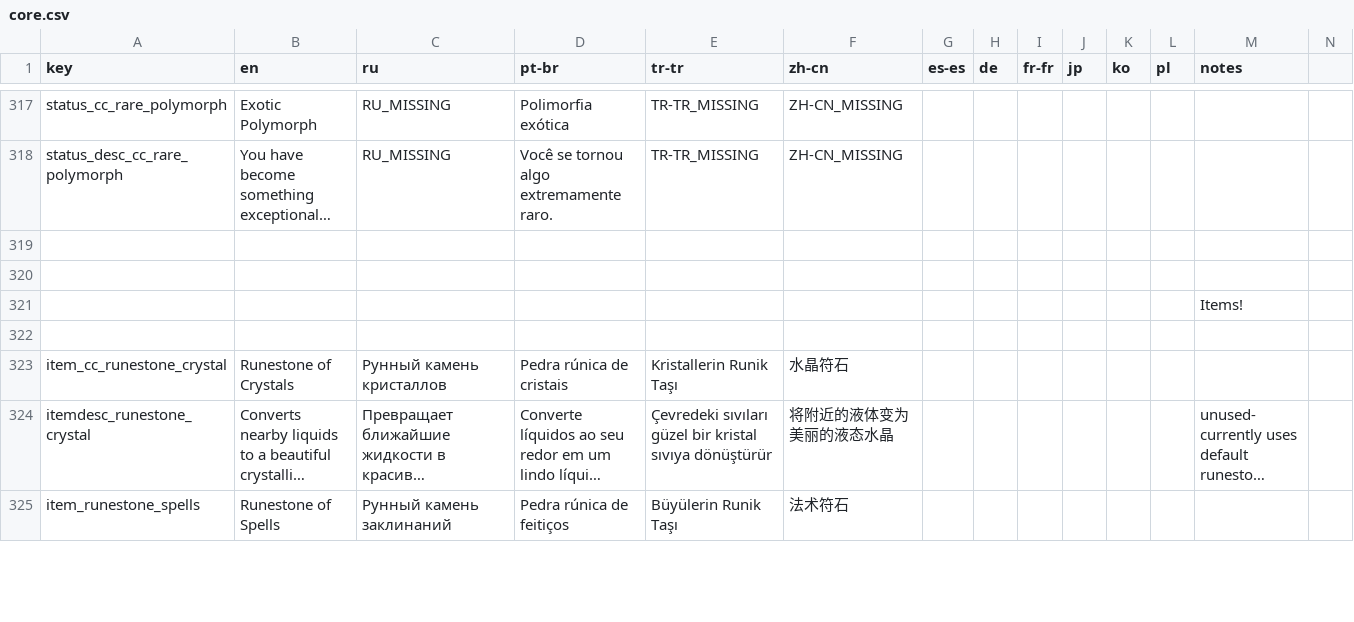
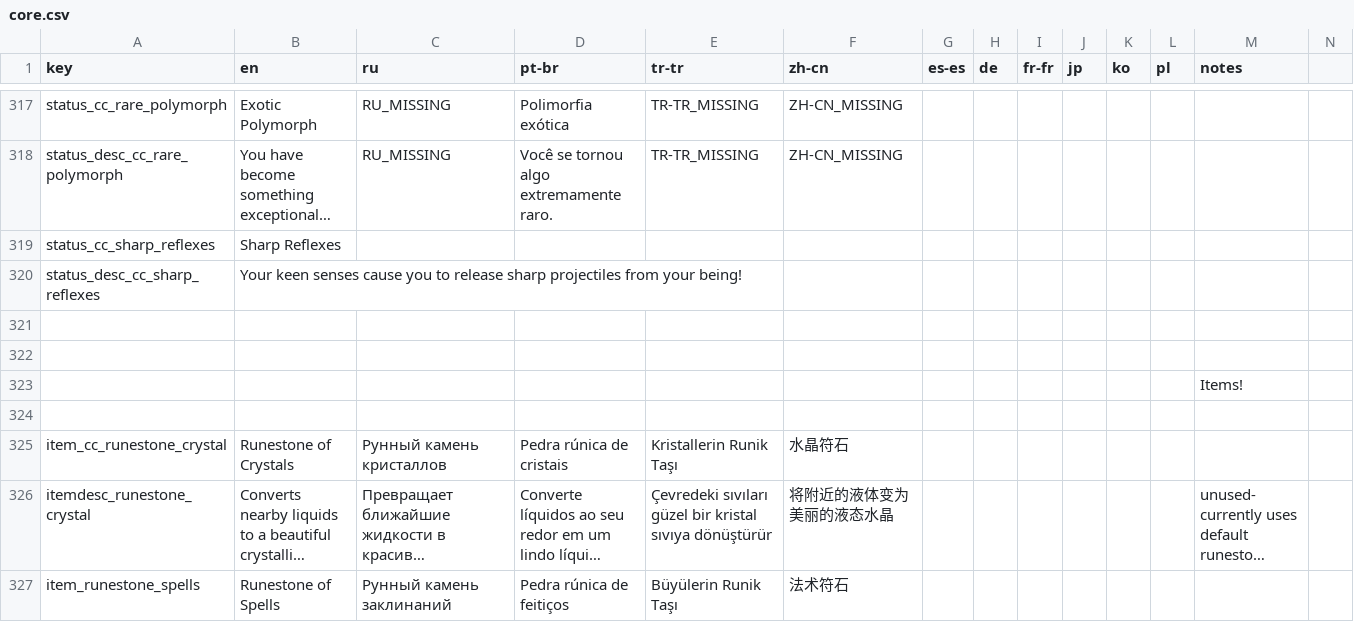
Before and after one commit to Squirrelly13/Hydroxide, a CSV file: translations/core.csv, drawn as a sheet; only a part is shown, gaps mark what is left out; long unchanged cells end in …; rows hold the shown columns only; the diff names each change by its address in the sheet, - before the commit and + after, or states it on an @@ line.

Commit message:
added ingestion effect Sharp Reflexes to Slicing Liquid

```diff
--- a/translations/core.csv
+++ b/translations/core.csv
+row 319: status_cc_sharp_reflexes | Sharp Reflexes
+row 320: status_desc_cc_sharp_reflexes | Your keen senses cause you to release sharp projectiles from your being!
```
Also changed, not shown: 9 other files.
